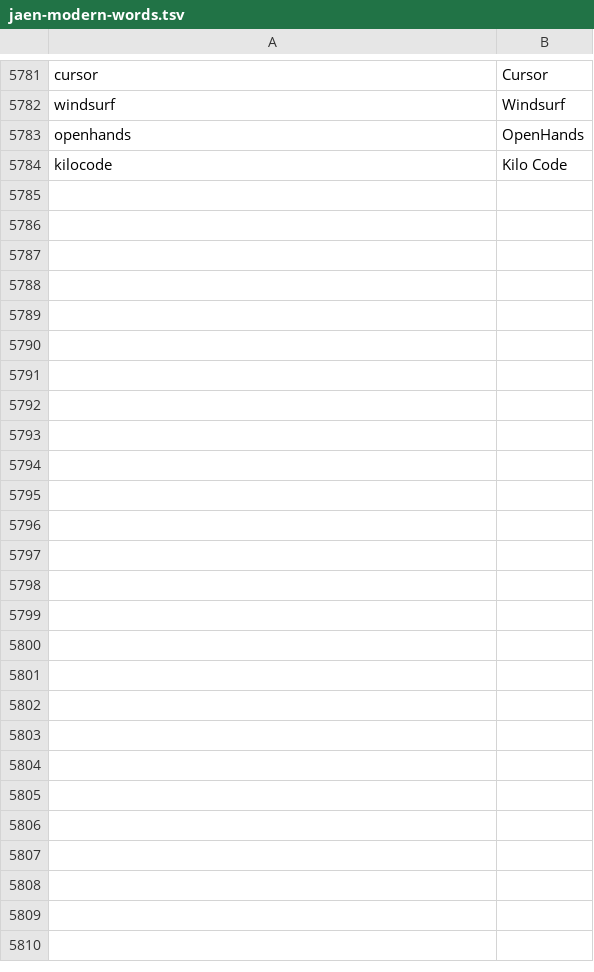
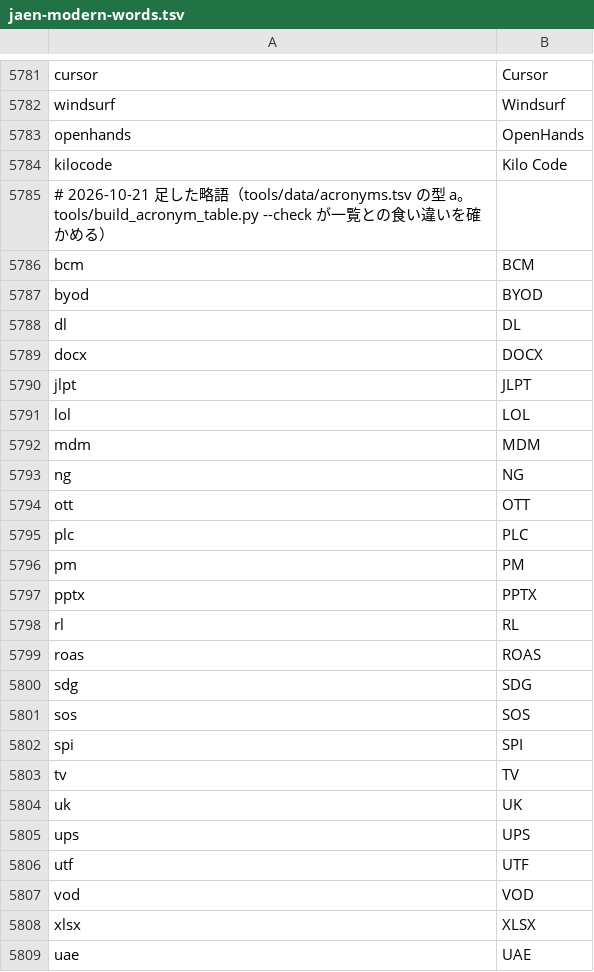
Before and after one commit to J-KAMMA/compound-ime, a TSV file: tools/data/jaen-modern-words.tsv, drawn as a sheet; only a part is shown, gaps mark what is left out; the diff names each change by its address in the sheet, - before the commit and + after, or states it on an @@ line.

```diff
--- a/tools/data/jaen-modern-words.tsv
+++ b/tools/data/jaen-modern-words.tsv
+row 5785: # 2026-10-21 足した略語（tools/data/acronyms.tsv の型 a。tools/build_acronym_table.py --check が一覧との食い違いを確かめる）
+row 5786: bcm | BCM
+row 5787: byod | BYOD
+row 5788: dl | DL
+row 5789: docx | DOCX
+row 5790: jlpt | JLPT
+row 5791: lol | LOL
+row 5792: mdm | MDM
+row 5793: ng | NG
+row 5794: ott | OTT
+row 5795: plc | PLC
+row 5796: pm | PM
+row 5797: pptx | PPTX
+row 5798: rl | RL
+row 5799: roas | ROAS
+row 5800: sdg | SDG
+row 5801: sos | SOS
+row 5802: spi | SPI
+row 5803: tv | TV
+row 5804: uk | UK
+row 5805: ups | UPS
+row 5806: utf | UTF
+row 5807: vod | VOD
+row 5808: xlsx | XLSX
+row 5809: uae | UAE
```
Also changed, not shown: 18 other files.
